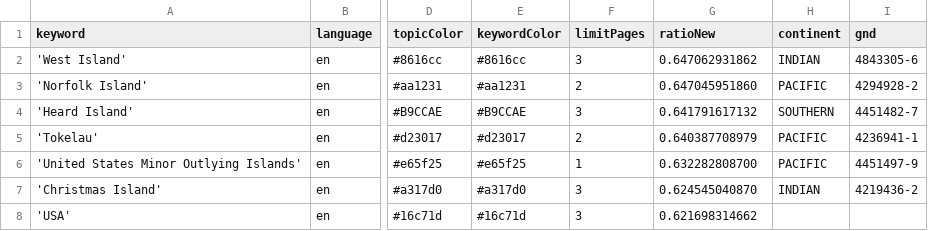
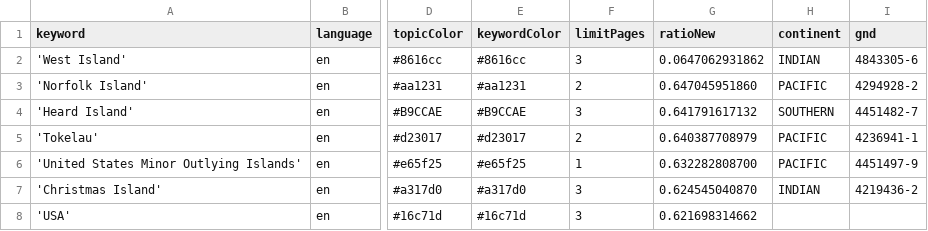
Before and after one commit to pg-ufr-news/locationWhisperer, a CSV file: keywords.csv, drawn as a sheet; only a part is shown, gaps mark what is left out; the diff names each change by its address in the sheet, - before the commit and + after, or states it on an @@ line.

Commit message:
Update keywords.csv

```diff
--- a/keywords.csv
+++ b/keywords.csv
-G2 (ratioNew): 0.647062931862
+G2 (ratioNew): 0.0647062931862
```
